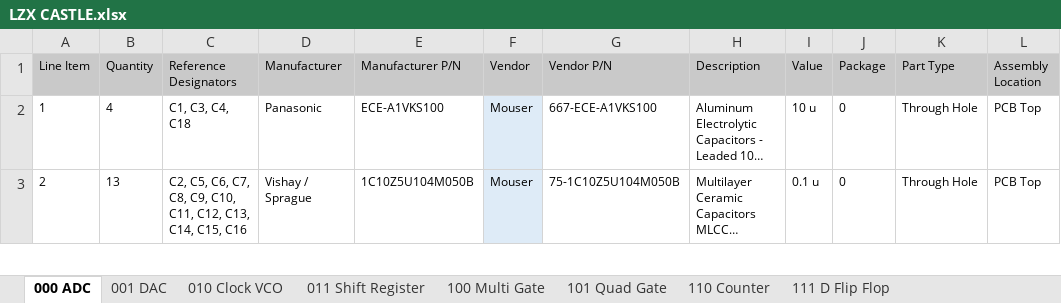
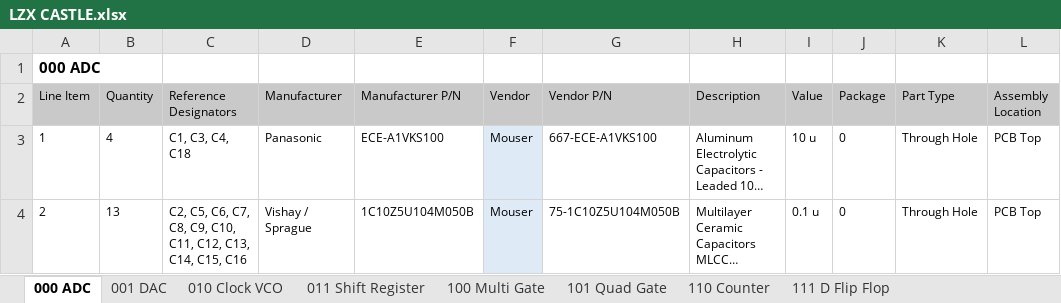
Before and after one commit to girlflux/LZX-Castle-MOUSER-BOM, an Excel workbook: LZX CASTLE.xlsx, sheet 000 ADC, drawn as a sheet; only a part is shown; long unchanged cells end in …; values as stored, in another font and other column widths than the file's, no borders; the diff names each change by its address in the sheet, - before the commit and + after, or states it on an @@ line.

```diff
--- a/LZX CASTLE.xlsx (sheet 000 ADC)
+++ b/LZX CASTLE.xlsx (sheet 000 ADC)
+row 1: 000 ADC
```
Also changed, not shown: sheet 011 Shift Register, sheet 001 DAC, sheet 100 Multi Gate, sheet 111 D Flip Flop, sheet 110 Counter, sheet 101 Quad Gate, 1 more sheet, LZX CASTLE — MOUSER BOM.xlsx, 2 other files.
